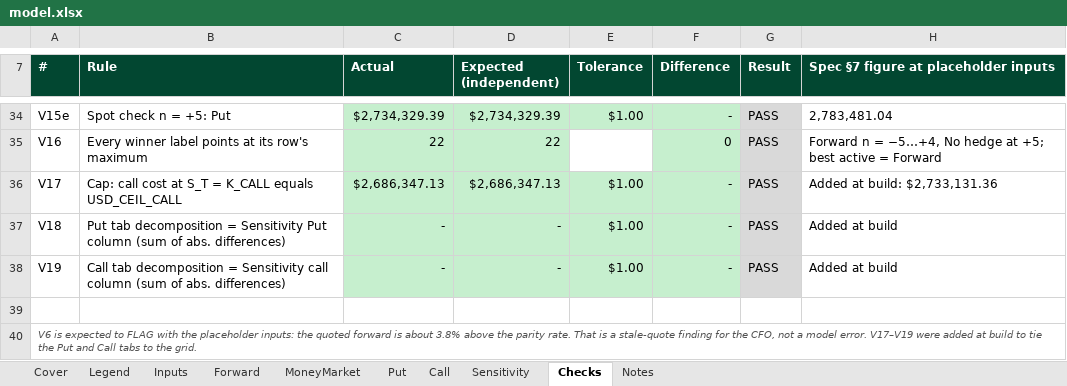
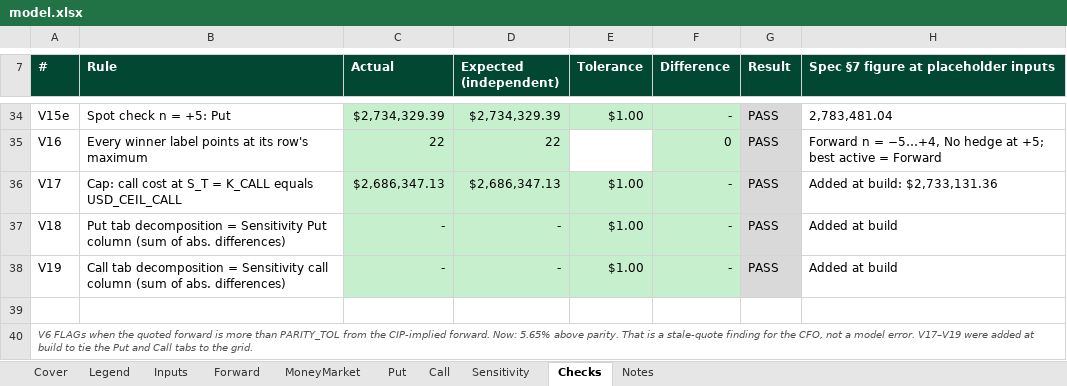
Before and after one commit to Remington444/Remington-Churchward, an Excel workbook: capabilities/fx-hedging/model.xlsx, sheet Checks, drawn as a sheet; only a part is shown, gaps mark what is left out; values as stored, in another font and other column widths than the file's, no borders; the diff names each change by its address in the sheet, - before the commit and + after, or states it on an @@ line.

```diff
--- a/capabilities/fx-hedging/model.xlsx (sheet Checks)
+++ b/capabilities/fx-hedging/model.xlsx (sheet Checks)
-A40 (#): V6 is expected to FLAG with the placeholder inputs: the quoted forward is about 3.8% above the parity rate. That is…
+A40 (#): V6 FLAGs when the quoted forward is more than PARITY_TOL from the CIP-implied forward. Now: 5.65% above parity. That is…
```
Also changed, not shown: sheet Cover, sheet Notes.
